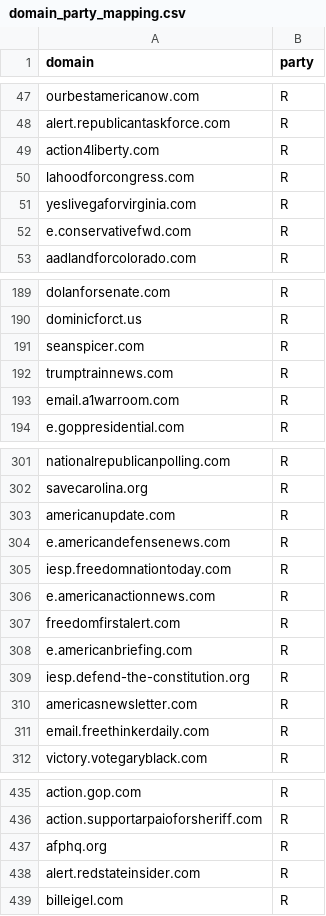
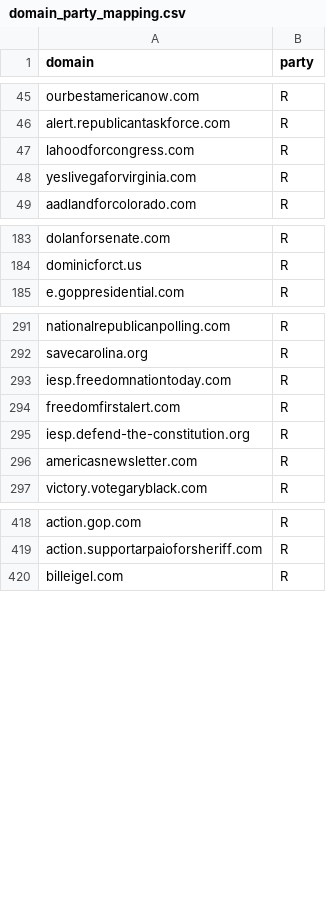
Before and after one commit to dwillis/political-emails, a CSV file: config/domain_party_mapping.csv, drawn as a sheet; only a part is shown, gaps mark what is left out; the diff covers the shown part only; the diff names each change by its address in the sheet, - before the commit and + after, or states it on an @@ line.

```diff
--- a/config/domain_party_mapping.csv
+++ b/config/domain_party_mapping.csv
-row 49: action4liberty.com | R
-row 52: e.conservativefwd.com | R
-row 191: seanspicer.com | R
-row 192: trumptrainnews.com | R
-row 193: email.a1warroom.com | R
-row 303: americanupdate.com | R
-row 304: e.americandefensenews.com | R
-row 306: e.americanactionnews.com | R
-row 308: e.americanbriefing.com | R
-row 311: email.freethinkerdaily.com | R
-row 437: afphq.org | R
-row 438: alert.redstateinsider.com | R
```
Also changed, not shown: 12 removed rows elsewhere in this file, 4 other files.
